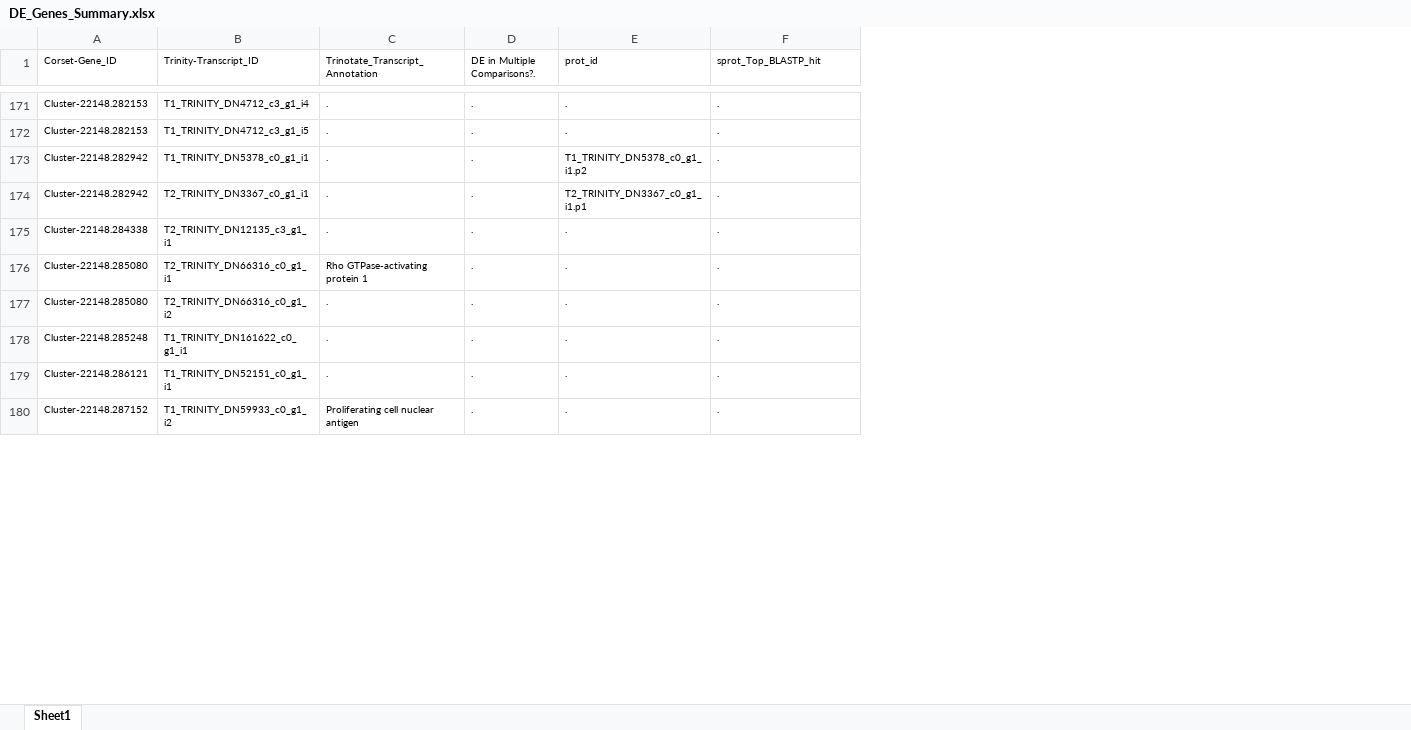
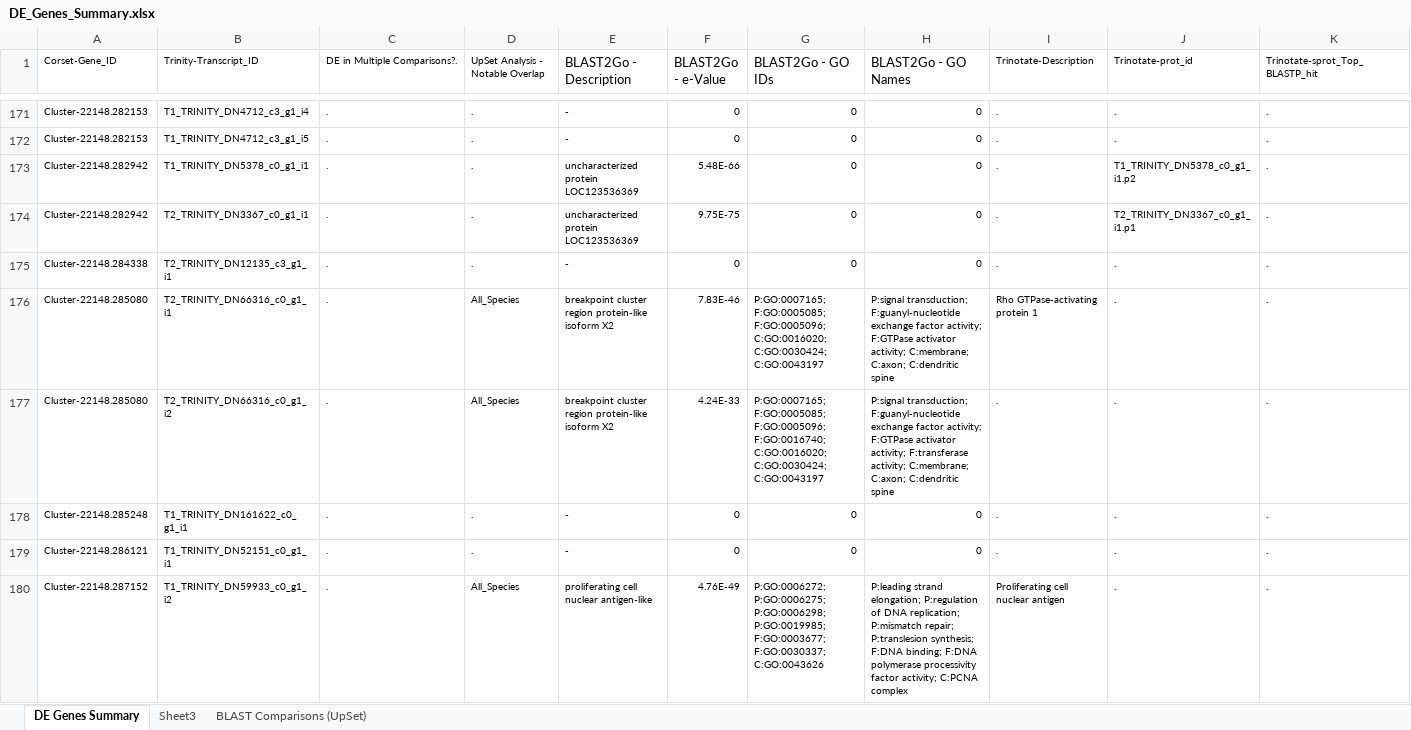
Before and after one commit to DavidGoldLab/2025_Leukoma_RNA-Seq, an Excel workbook: 7_DE_Genes/DE_Genes_Summary.xlsx, sheet DE Genes Summary, drawn as a sheet; only a part is shown, gaps mark what is left out; values as stored, in another font and other column widths than the file's, no borders; addresses are those after the commit; the diff covers the shown part only; the diff names each change by its address in the sheet, - before the commit and + after, or states it on an @@ line.

Commit message:
Updated DE_Genes_Summary

```diff
--- a/7_DE_Genes/DE_Genes_Summary.xlsx (sheet DE Genes Summary)
+++ b/7_DE_Genes/DE_Genes_Summary.xlsx (sheet DE Genes Summary)
-sheet tab: Sheet1
+sheet tab: DE Genes Summary
+sheet tab: Sheet3
+sheet tab: BLAST Comparisons (UpSet)
+column E (BLAST2Go - Description), rows 171-180: - | - | uncharacterized protein LOC123536369 | uncharacterized protein LOC123536369 | - | breakpoint cluster region protein-like isoform X2 | breakpoint cluster region protein-like isoform X2 | - | - | proliferating cell nuclear antigen-like
+column F (BLAST2Go - e-Value), rows 171-180: 0 | 0 | 5.48E-66 | 9.75E-75 | 0 | 7.83E-46 | 4.24E-33 | 0 | 0 | 4.76E-49
+column G (BLAST2Go - GO IDs), rows 171-180: 0 | 0 | 0 | 0 | 0 | P:GO:0007165; F:GO:0005085; F:GO:0005096; C:GO:0016020; C:GO:0030424; C:GO:0043197 | P:GO:0007165; F:GO:0005085; F:GO:0005096; F:GO:0016740; C:GO:0016020; C:GO:0030424; C:GO:0043197 | 0 | 0 | P:GO:0006272; P:GO:0006275; P:GO:0006298; P:GO:0019985; F:GO:0003677; F:GO:0030337; C:GO:0043626
+column H (BLAST2Go - GO Names), rows 171-180: 0 | 0 | 0 | 0 | 0 | P:signal transduction; F:guanyl-nucleotide exchange factor activity; F:GTPase activator activity; C:membrane; C:axon; C:dendritic spine | P:signal transduction; F:guanyl-nucleotide exchange factor activity; F:GTPase activator activity; F:transferase activity; C:membrane; C:axon; C:dendritic spine | 0 | 0 | P:leading strand elongation; P:regulation of DNA replication; P:mismatch repair; P:translesion synthesis; F:DNA binding; F:DNA polymerase processivity factor activity; C:PCNA complex
+column I (Trinotate-Description), rows 171-180: . | . | . | . | . | Rho GTPase-activating protein 1 | . | . | . | Proliferating cell nuclear antigen
-C1: Trinotate_Transcript_Annotation
+C1: DE in Multiple Comparisons?.
-D1: DE in Multiple Comparisons?.
+D1: UpSet Analysis - Notable Overlap
-J1: prot_id
+J1: Trinotate-prot_id
-K1: sprot_Top_BLASTP_hit
+K1: Trinotate-sprot_Top_BLASTP_hit
-C176 (DE in Multiple Comparisons?.): Rho GTPase-activating protein 1
+C176 (DE in Multiple Comparisons?.): .
-D176:D177 (UpSet Analysis - Notable Overlap): .
+D176:D177 (UpSet Analysis - Notable Overlap): All_Species
-C180 (DE in Multiple Comparisons?.): Proliferating cell nuclear antigen
+C180 (DE in Multiple Comparisons?.): .
-D180 (UpSet Analysis - Notable Overlap): .
+D180 (UpSet Analysis - Notable Overlap): All_Species
```
Also changed, not shown: 81 edited cells elsewhere in this sheet, 2 other files.
